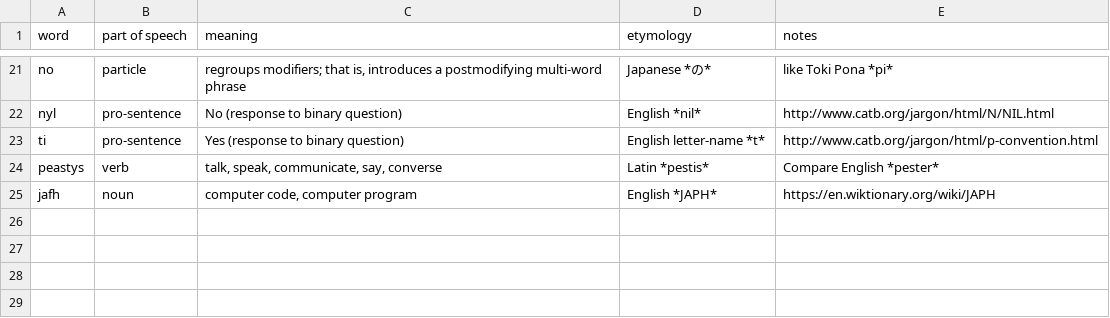
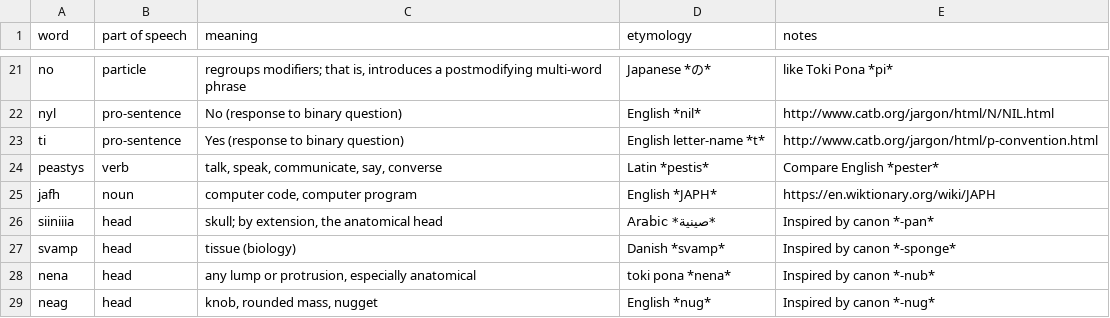
Before and after one commit to robinpie/alternian, a CSV file: VOCABULARY.csv, drawn as a sheet; only a part is shown, gaps mark what is left out; the diff names each change by its address in the sheet, - before the commit and + after, or states it on an @@ line.

Commit message:
more vocabulary

```diff
--- a/VOCABULARY.csv
+++ b/VOCABULARY.csv
+row 26: siiniiia | head | skull; by extension, the anatomical head | Arabic *صينية* | Inspired by canon *-pan*
+row 27: svamp | head | tissue (biology) | Danish *svamp* | Inspired by canon *-sponge*
+row 28: nena | head | any lump or protrusion, especially anatomical | toki pona *nena* | Inspired by canon *-nub*
+row 29: neag | head | knob, rounded mass, nugget | English *nug* | Inspired by canon *-nug*
```
